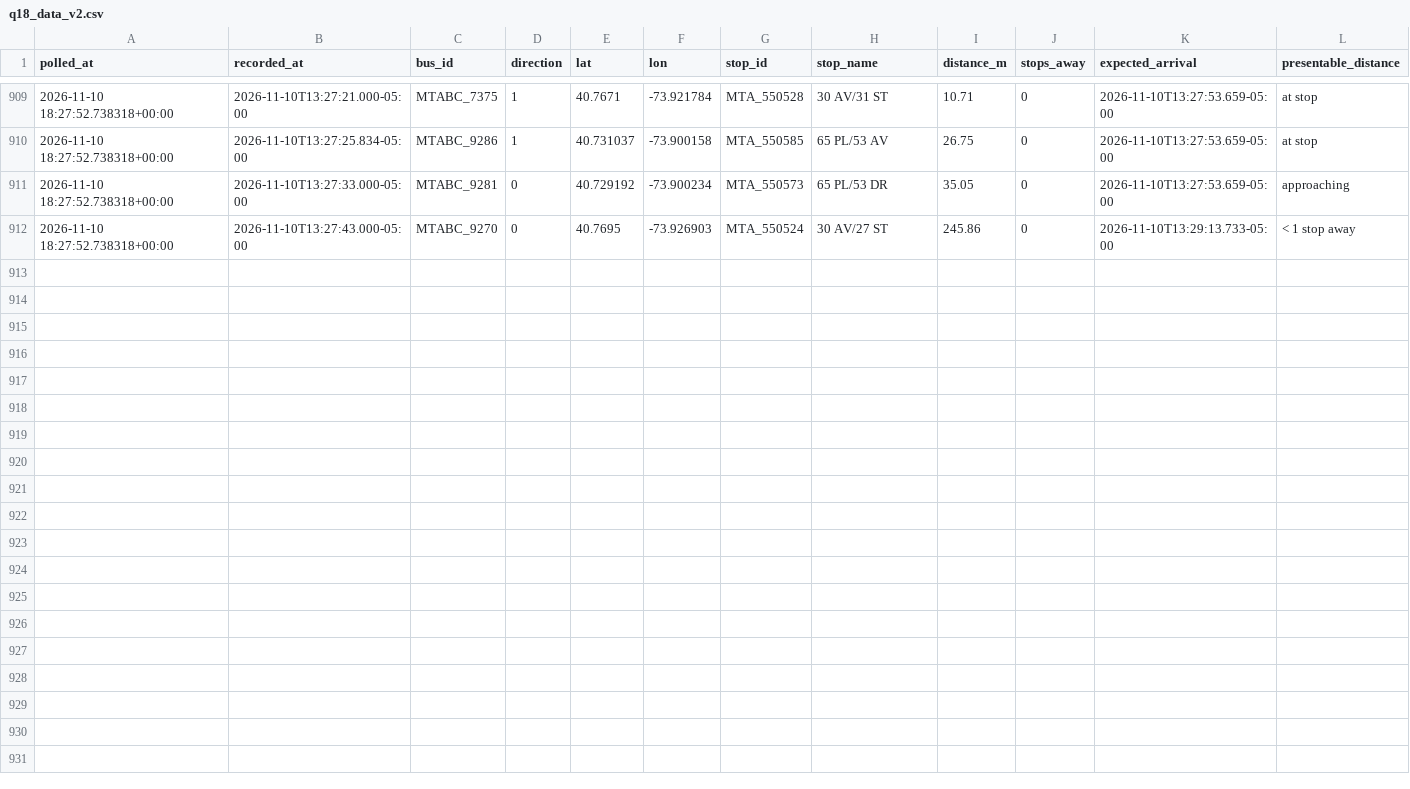
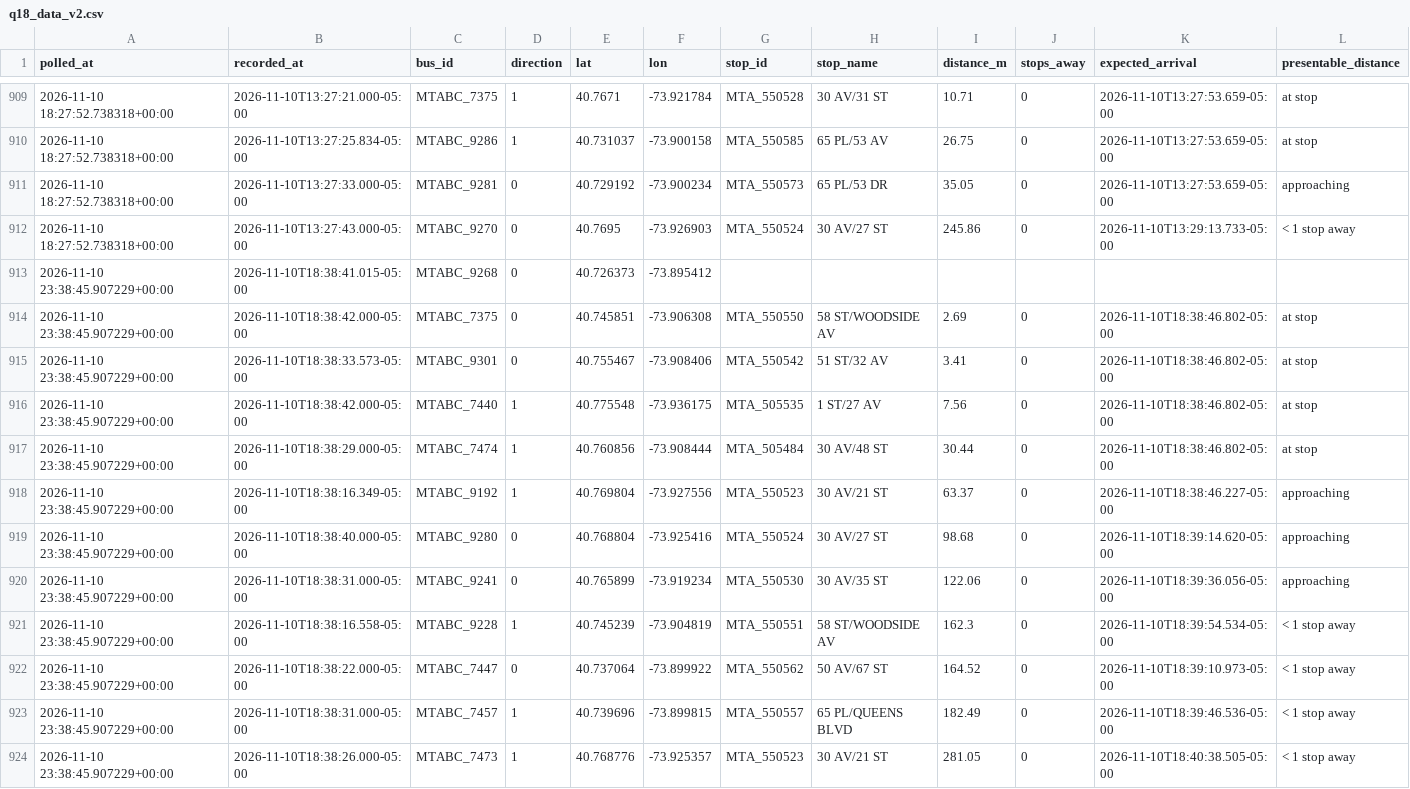
Before and after one commit to SayeedAfridii/q18-predictor, a CSV file: q18_data_v2.csv, drawn as a sheet; only a part is shown, gaps mark what is left out.

```diff
--- a/q18_data_v2.csv
+++ b/q18_data_v2.csv
@@ -912 +912,13 @@ polled_at,recorded_at,bus_id,direction,lat,lon,stop_id,stop_name,distance_m,stop
 2026-11-10 18:27:52.738318+00:00,2026-11-10T13:27:43.000-05:00,MTABC_9270,0,40.7695,-73.926903,MTA_550524,30 AV/27 ST,245.86,0,2026-11-10T13:29:13.733-05:00,< 1 stop away
+2026-11-10 23:38:45.907229+00:00,2026-11-10T18:38:41.015-05:00,MTABC_9268,0,40.726373,-73.895412,,,,,,
+2026-11-10 23:38:45.907229+00:00,2026-11-10T18:38:42.000-05:00,MTABC_7375,0,40.745851,-73.906308,MTA_550550,58 ST/WOODSIDE AV,2.69,0,2026-11-10T18:38:46.802-05:00,at stop
+2026-11-10 23:38:45.907229+00:00,2026-11-10T18:38:33.573-05:00,MTABC_9301,0,40.755467,-73.908406,MTA_550542,51 ST/32 AV,3.41,0,2026-11-10T18:38:46.802-05:00,at stop
+2026-11-10 23:38:45.907229+00:00,2026-11-10T18:38:42.000-05:00,MTABC_7440,1,40.775548,-73.936175,MTA_505535,1 ST/27 AV,7.56,0,2026-11-10T18:38:46.802-05:00,at stop
+2026-11-10 23:38:45.907229+00:00,2026-11-10T18:38:29.000-05:00,MTABC_7474,1,40.760856,-73.908444,MTA_505484,30 AV/48 ST,30.44,0,2026-11-10T18:38:46.802-05:00,at stop
+2026-11-10 23:38:45.907229+00:00,2026-11-10T18:38:16.349-05:00,MTABC_9192,1,40.769804,-73.927556,MTA_550523,30 AV/21 ST,63.37,0,2026-11-10T18:38:46.227-05:00,approaching
+2026-11-10 23:38:45.907229+00:00,2026-11-10T18:38:40.000-05:00,MTABC_9280,0,40.768804,-73.925416,MTA_550524,30 AV/27 ST,98.68,0,2026-11-10T18:39:14.620-05:00,approaching
+2026-11-10 23:38:45.907229+00:00,2026-11-10T18:38:31.000-05:00,MTABC_9241,0,40.765899,-73.919234,MTA_550530,30 AV/35 ST,122.06,0,2026-11-10T18:39:36.056-05:00,approaching
+2026-11-10 23:38:45.907229+00:00,2026-11-10T18:38:16.558-05:00,MTABC_9228,1,40.745239,-73.904819,MTA_550551,58 ST/WOODSIDE AV,162.3,0,2026-11-10T18:39:54.534-05:00,< 1 stop away
+2026-11-10 23:38:45.907229+00:00,2026-11-10T18:38:22.000-05:00,MTABC_7447,0,40.737064,-73.899922,MTA_550562,50 AV/67 ST,164.52,0,2026-11-10T18:39:10.973-05:00,< 1 stop away
+2026-11-10 23:38:45.907229+00:00,2026-11-10T18:38:31.000-05:00,MTABC_7457,1,40.739696,-73.899815,MTA_550557,65 PL/QUEENS BLVD,182.49,0,2026-11-10T18:39:46.536-05:00,< 1 stop away
+2026-11-10 23:38:45.907229+00:00,2026-11-10T18:38:26.000-05:00,MTABC_7473,1,40.768776,-73.925357,MTA_550523,30 AV/21 ST,281.05,0,2026-11-10T18:40:38.505-05:00,< 1 stop away
```
